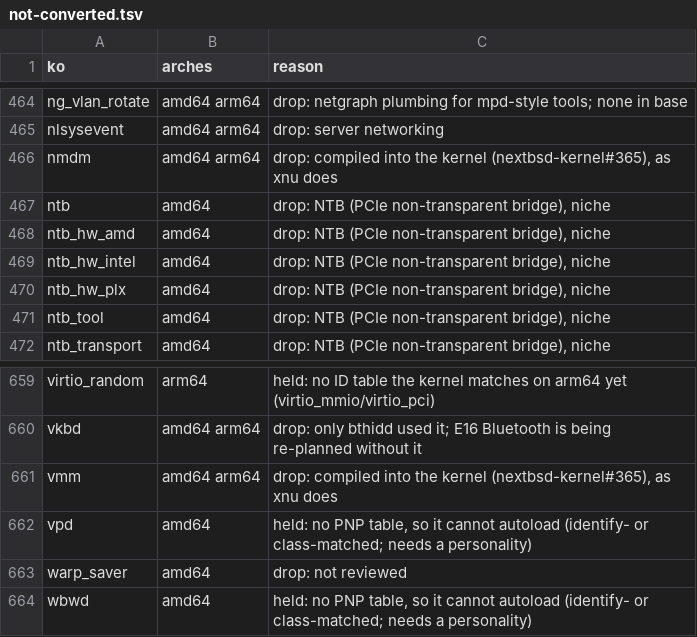
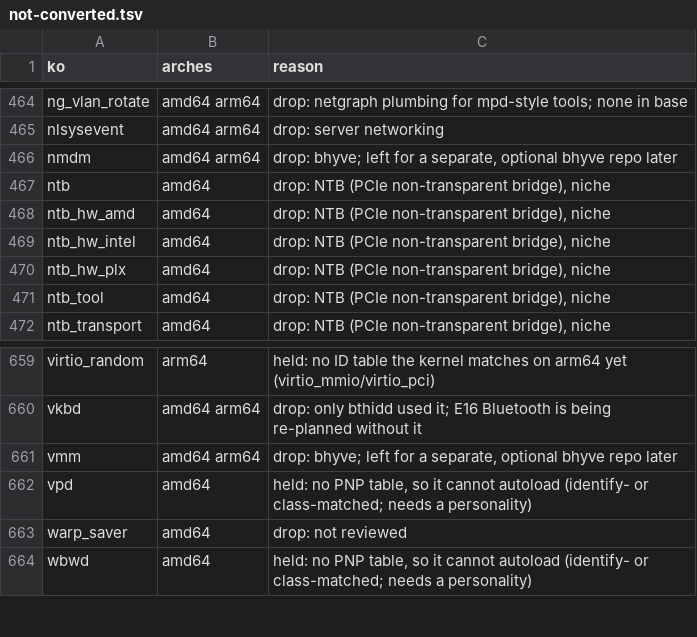
Before and after one commit to nextbsd/nextbsd-kernel-extensions, a TSV file: data/not-converted.tsv, drawn as a sheet; only a part is shown, gaps mark what is left out.

```diff
--- a/data/not-converted.tsv
+++ b/data/not-converted.tsv
@@ -465,3 +465,3 @@ ng_vlan_rotate	amd64 arm64	drop: netgraph plumbing for mpd-style tools; none in
 nlsysevent	amd64 arm64	drop: server networking
-nmdm	amd64 arm64	drop: compiled into the kernel (nextbsd-kernel#365), as xnu does
+nmdm	amd64 arm64	drop: bhyve; left for a separate, optional bhyve repo later
 ntb	amd64	drop: NTB (PCIe non-transparent bridge), niche
@@ -660,3 +660,3 @@ virtio_random	arm64	held: no ID table the kernel matches on arm64 yet (virtio_mm
 vkbd	amd64 arm64	drop: only bthidd used it; E16 Bluetooth is being re-planned without it
-vmm	amd64 arm64	drop: compiled into the kernel (nextbsd-kernel#365), as xnu does
+vmm	amd64 arm64	drop: bhyve; left for a separate, optional bhyve repo later
 vpd	amd64	held: no PNP table, so it cannot autoload (identify- or class-matched; needs a personality)
```
Also changed, not shown: data/decisions.tsv.
